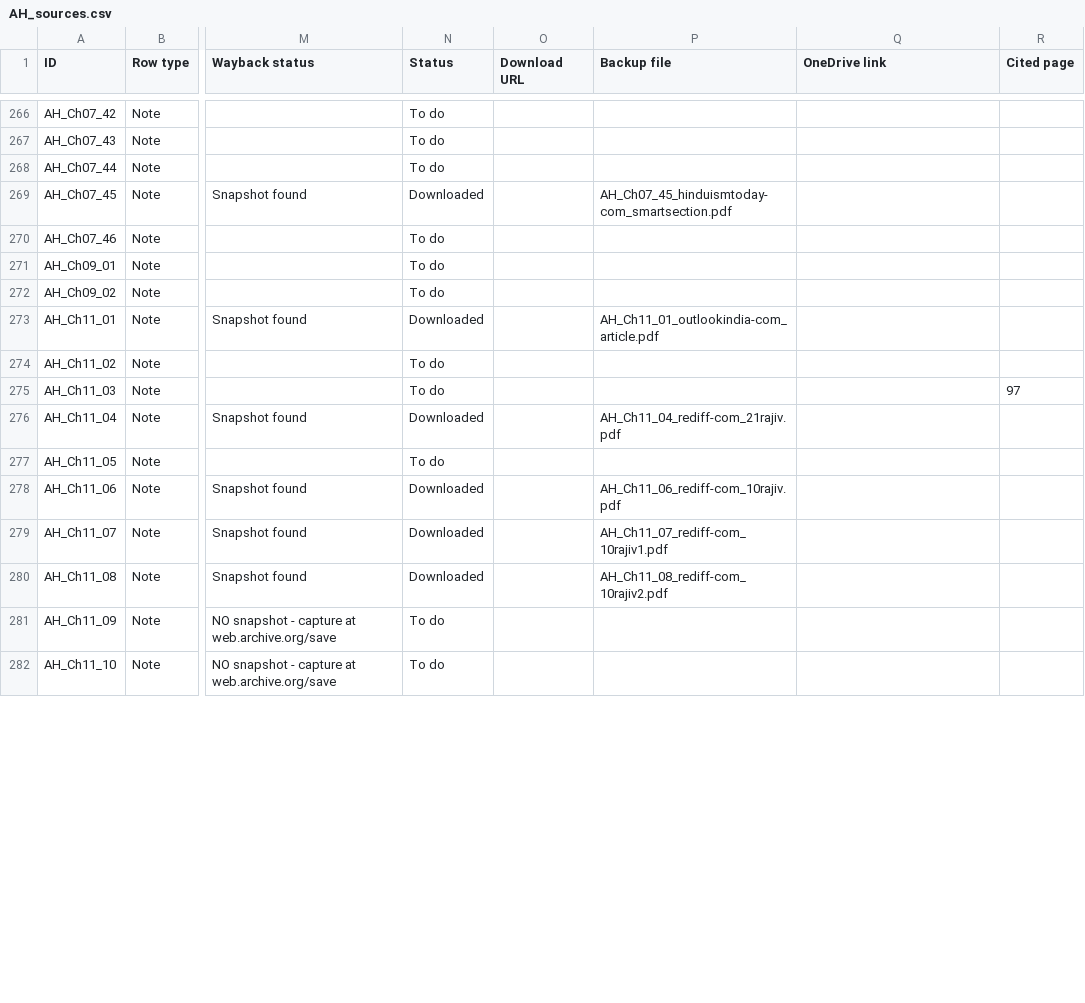
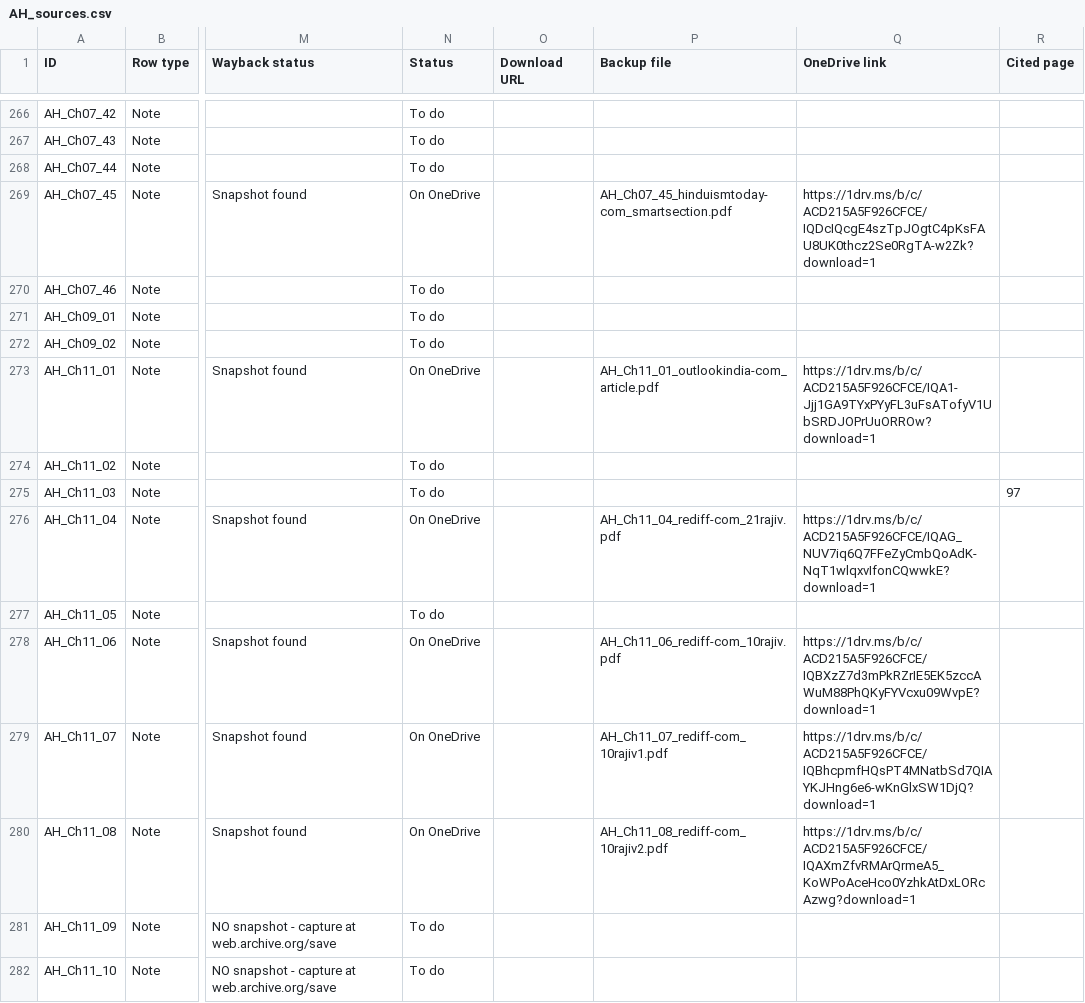
Before and after one commit to ankita-jagdeep123/if-books-backup, a CSV file: books/AH/AH_sources.csv, drawn as a sheet; only a part is shown, gaps mark what is left out; the diff covers the shown part only; the diff names each change by its address in the sheet, - before the commit and + after, or states it on an @@ line.

Commit message:
AH: fill 36 links (42 notes); 42 of 194

```diff
--- a/books/AH/AH_sources.csv
+++ b/books/AH/AH_sources.csv
-N269 (Status): Downloaded
+N269 (Status): On OneDrive
-Q269 (OneDrive link): (empty)
+Q269 (OneDrive link): https://1drv.ms/b/c/ACD215A5F926CFCE/IQDcIQcgE4szTpJOgtC4pKsFAU8UK0thcz2Se0RgTA-w2Zk?download=1
-N273 (Status): Downloaded
+N273 (Status): On OneDrive
-Q273 (OneDrive link): (empty)
+Q273 (OneDrive link): https://1drv.ms/b/c/ACD215A5F926CFCE/IQA1-Jjj1GA9TYxPYyFL3uFsATofyV1UbSRDJOPrUuORROw?download=1
-N276 (Status): Downloaded
+N276 (Status): On OneDrive
-Q276 (OneDrive link): (empty)
+Q276 (OneDrive link): https://1drv.ms/b/c/ACD215A5F926CFCE/IQAG_NUV7iq6Q7FFeZyCmbQoAdK-NqT1wlqxvIfonCQwwkE?download=1
-N278:N280 (Status): Downloaded
+N278:N280 (Status): On OneDrive
-Q278 (OneDrive link): (empty)
+Q278 (OneDrive link): https://1drv.ms/b/c/ACD215A5F926CFCE/IQBXzZ7d3mPkRZrIE5EK5zccAWuM88PhQKyFYVcxu09WvpE?download=1
-Q279 (OneDrive link): (empty)
+Q279 (OneDrive link): https://1drv.ms/b/c/ACD215A5F926CFCE/IQBhcpmfHQsPT4MNatbSd7QIAYKJHng6e6-wKnGlxSW1DjQ?download=1
-Q280 (OneDrive link): (empty)
+Q280 (OneDrive link): https://1drv.ms/b/c/ACD215A5F926CFCE/IQAXmZfvRMArQrmeA5_KoWPoAceHco0YzhkAtDxLORcAzwg?download=1
```
Also changed, not shown: 72 edited cells elsewhere in this file, 2 other files.
